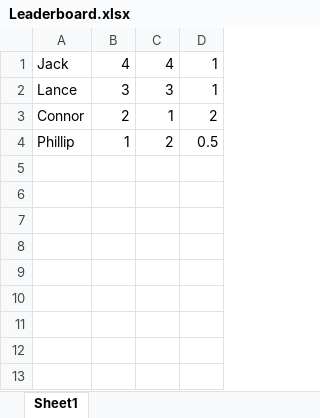
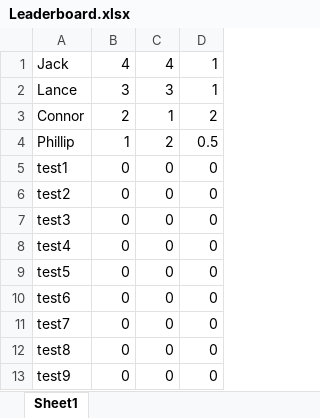
Before and after one commit to lmfenicle/Checkers-Project, an Excel workbook: Assets/Leaderboard.xlsx, sheet Sheet1, drawn as a sheet; values as stored, in another font and other column widths than the file's, no borders; the diff names each change by its address in the sheet, - before the commit and + after, or states it on an @@ line.

Commit message:
Add files via upload

```diff
--- a/Assets/Leaderboard.xlsx (sheet Sheet1)
+++ b/Assets/Leaderboard.xlsx (sheet Sheet1)
+row 5: test1 | 0 | 0 | 0
+row 6: test2 | 0 | 0 | 0
+row 7: test3 | 0 | 0 | 0
+row 8: test4 | 0 | 0 | 0
+row 9: test5 | 0 | 0 | 0
+row 10: test6 | 0 | 0 | 0
+row 11: test7 | 0 | 0 | 0
+row 12: test8 | 0 | 0 | 0
+row 13: test9 | 0 | 0 | 0
```
